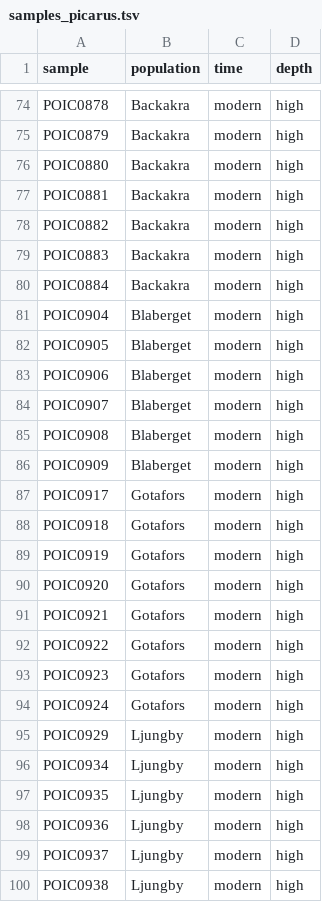
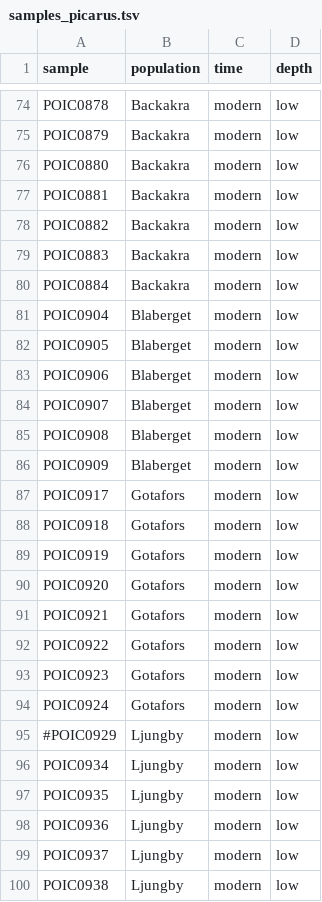
Before and after one commit to zjnolen/polyommatini-landcover-diversity, a TSV file: config/samples_picarus.tsv, drawn as a sheet; only a part is shown, gaps mark what is left out; the diff covers the shown part only; the diff names each change by its address in the sheet, - before the commit and + after, or states it on an @@ line.

Commit message:
Update sample and units lists

```diff
--- a/config/samples_picarus.tsv
+++ b/config/samples_picarus.tsv
-D74:D100 (depth): high
+D74:D100 (depth): low
-A95 (sample): POIC0929
+A95 (sample): #POIC0929
```
Also changed, not shown: 29 edited cells elsewhere in this file, config/samples_csemiargus.tsv, 1 other file.
